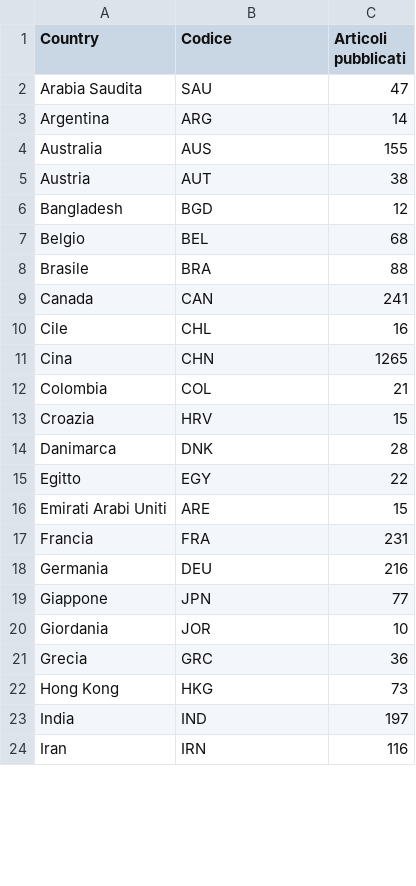
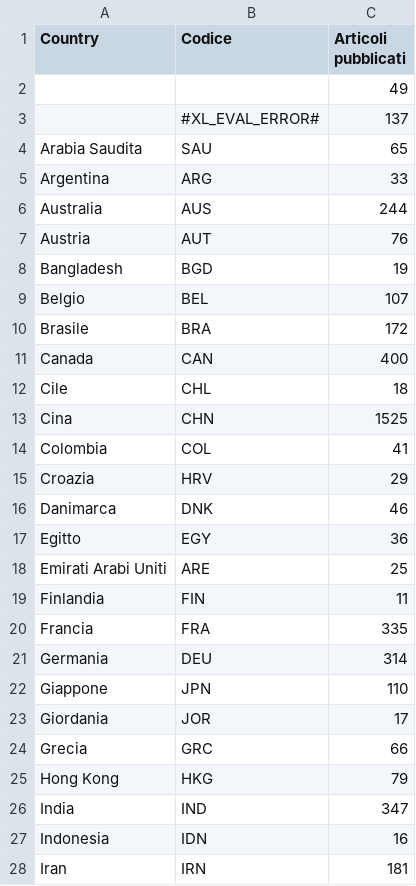
Before and after one commit to sergiocima/Pubblicazioni-SARS-Cov-2, a CSV file: pubblicazioni_all-sars_paese.csv, drawn as a sheet; only a part is shown; the diff covers the shown part only.

```diff
--- a/pubblicazioni_all-sars_paese.csv
+++ b/pubblicazioni_all-sars_paese.csv
@@ -1,24 +1,28 @@
 "Country","Codice","Articoli pubblicati"
-"Arabia Saudita","SAU",47
-"Argentina","ARG",14
-"Australia","AUS",155
-"Austria","AUT",38
-"Bangladesh","BGD",12
-"Belgio","BEL",68
-"Brasile","BRA",88
-"Canada","CAN",241
-"Cile","CHL",16
-"Cina","CHN",1265
-"Colombia","COL",21
-"Croazia","HRV",15
-"Danimarca","DNK",28
-"Egitto","EGY",22
-"Emirati Arabi Uniti","ARE",15
-"Francia","FRA",231
-"Germania","DEU",216
-"Giappone","JPN",77
-"Giordania","JOR",10
-"Grecia","GRC",36
-"Hong Kong","HKG",73
-"India","IND",197
-"Iran","IRN",116
+,,49
+,"#XL_EVAL_ERROR#",137
+"Arabia Saudita","SAU",65
+"Argentina","ARG",33
+"Australia","AUS",244
+"Austria","AUT",76
+"Bangladesh","BGD",19
+"Belgio","BEL",107
+"Brasile","BRA",172
+"Canada","CAN",400
+"Cile","CHL",18
+"Cina","CHN",1525
+"Colombia","COL",41
+"Croazia","HRV",29
+"Danimarca","DNK",46
+"Egitto","EGY",36
+"Emirati Arabi Uniti","ARE",25
+"Finlandia","FIN",11
+"Francia","FRA",335
+"Germania","DEU",314
+"Giappone","JPN",110
+"Giordania","JOR",17
+"Grecia","GRC",66
+"Hong Kong","HKG",79
+"India","IND",347
+"Indonesia","IDN",16
+"Iran","IRN",181
```
Also changed, not shown: 7 added rows and 29 edited cells elsewhere in this file, 1 other file.
